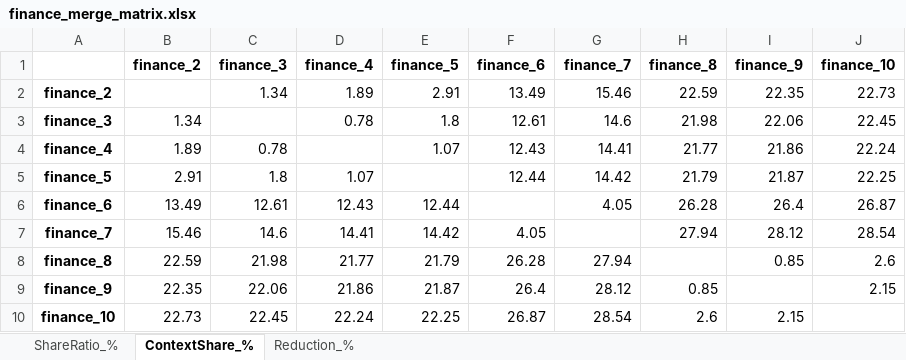
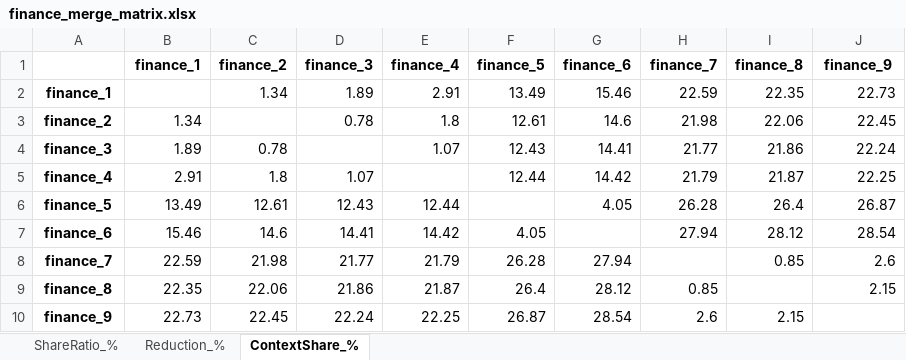
Before and after one commit to karpfenprofessor/uvl_merger, an Excel workbook: results/finance/finance_merge_matrix.xlsx, sheet ContextShare_%, drawn as a sheet; values as stored, in another font and other column widths than the file's, no borders; conditional formats not drawn; the diff names each change by its address in the sheet, - before the commit and + after, or states it on an @@ line.

```diff
--- a/results/finance/finance_merge_matrix.xlsx (sheet ContextShare_%)
+++ b/results/finance/finance_merge_matrix.xlsx (sheet ContextShare_%)
@@ sheet tab order changed: ShareRatio_% | Reduction_% | ContextShare_% @@
-B1: finance_2
+B1: finance_1
-C1: finance_3
+C1: finance_2
-D1: finance_4
+D1: finance_3
-E1: finance_5
+E1: finance_4
-F1: finance_6
+F1: finance_5
-G1: finance_7
+G1: finance_6
-H1: finance_8
+H1: finance_7
-I1: finance_9
+I1: finance_8
-J1: finance_10
+J1: finance_9
-A2: finance_2
+A2: finance_1
-A3: finance_3
+A3: finance_2
-A4: finance_4
+A4: finance_3
-A5: finance_5
+A5: finance_4
-A6: finance_6
+A6: finance_5
-A7: finance_7
+A7: finance_6
-A8: finance_8
+A8: finance_7
-A9: finance_9
+A9: finance_8
-A10: finance_10
+A10: finance_9
```
Also changed, not shown: sheet Reduction_%, sheet ShareRatio_%, 8 other files.
